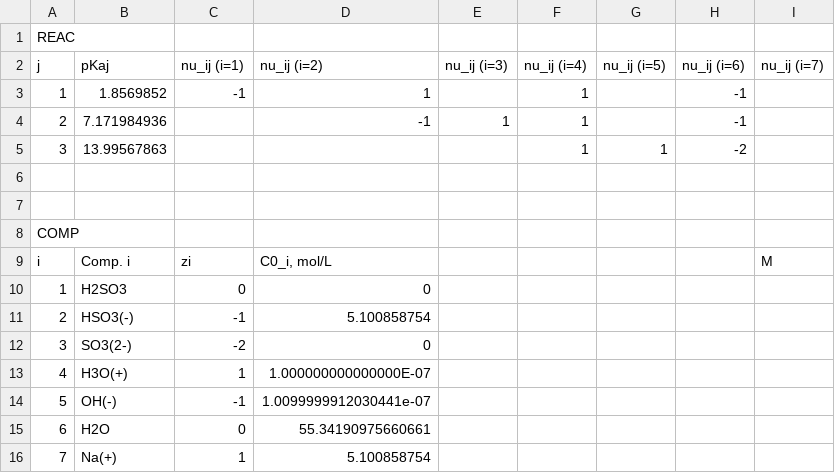
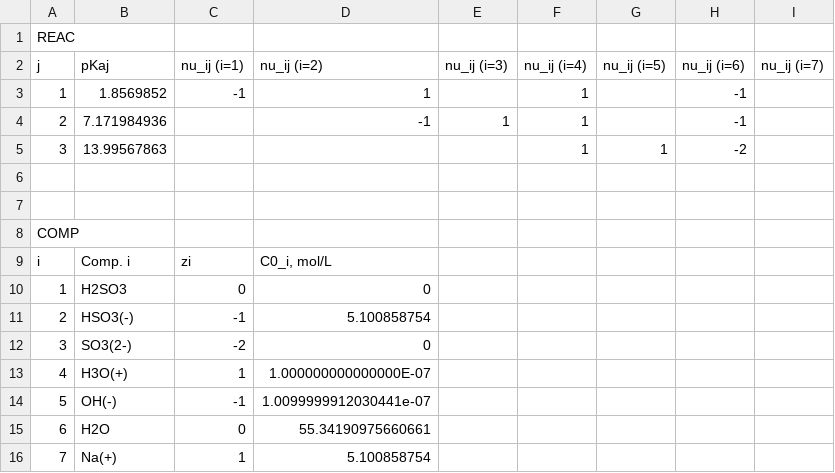
Before and after one commit to santiago-salas-v/lit-imp, a CSV file: DATA/COMPONENTS_REACTIONS_EX_001.csv, drawn as a sheet.

```diff
--- a/DATA/COMPONENTS_REACTIONS_EX_001.csv
+++ b/DATA/COMPONENTS_REACTIONS_EX_001.csv
@@ -8,3 +8,3 @@ j,pKaj,nu_ij (i=1),nu_ij (i=2),nu_ij (i=3),nu_ij (i=4),nu_ij (i=5),nu_ij (i=6),n
 COMP,,,,,,,,
-i,Comp. i,zi,"C0_i, mol/L",,,,,M
+i,Comp. i,zi,"C0_i, mol/L",,,,,
 1,H2SO3,0,0,,,,,,,
```
Also changed, not shown: 1 other file.
